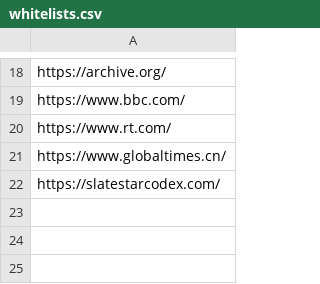
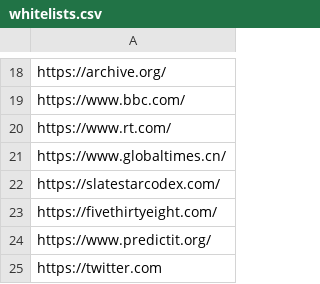
Before and after one commit to argosopentech/argos-search, a CSV file: whitelists.csv, drawn as a sheet; only a part is shown, gaps mark what is left out; the diff names each change by its address in the sheet, - before the commit and + after, or states it on an @@ line.

Commit message:
Added to whitelist

```diff
--- a/whitelists.csv
+++ b/whitelists.csv
+row 23: https://fivethirtyeight.com/
+row 24: https://www.predictit.org/
+row 25: https://twitter.com
```
